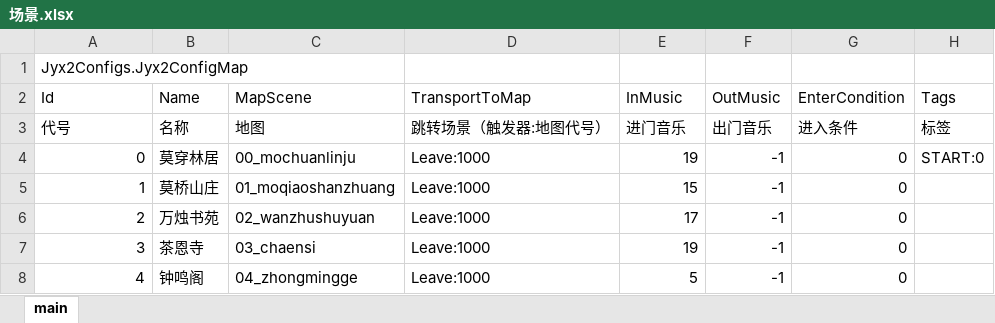
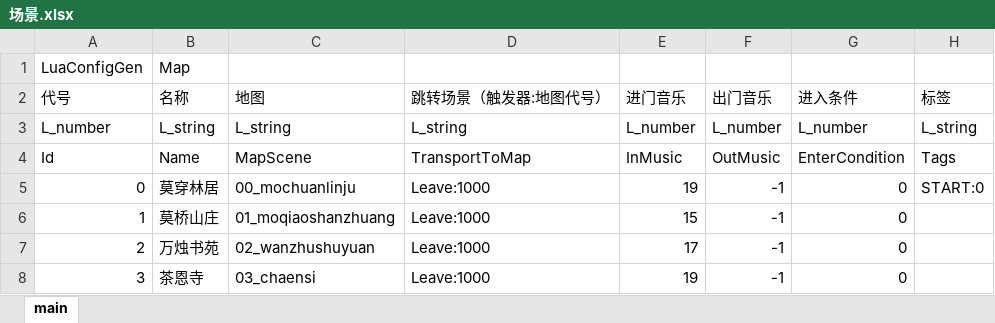
Before and after one commit to jynew/jynew, an Excel workbook: jyx2/Assets/Mods/SAMPLE/Configs/场景.xlsx, sheet main, drawn as a sheet; only a part is shown; the shorter side is filled out with more unchanged rows; values as stored, in another font and other column widths than the file's, no borders; the diff names each change by its address in the sheet, - before the commit and + after, or states it on an @@ line.

```diff
--- a/jyx2/Assets/Mods/SAMPLE/Configs/场景.xlsx (sheet main)
+++ b/jyx2/Assets/Mods/SAMPLE/Configs/场景.xlsx (sheet main)
@@ column A renumbered in row 1 @@
-B1: (empty)
+B1: Map
@@ row 3 moved to row 2: 代号 @@
+row 3: L_number | L_string | L_string | L_string | L_number | L_number | L_number | L_string
```
Also changed, not shown: jyx2/Assets/Mods/SAMPLE/Configs/人物.xlsx, jyx2/Assets/Mods/SAMPLE/Configs/商店.xlsx, 6 other files.
